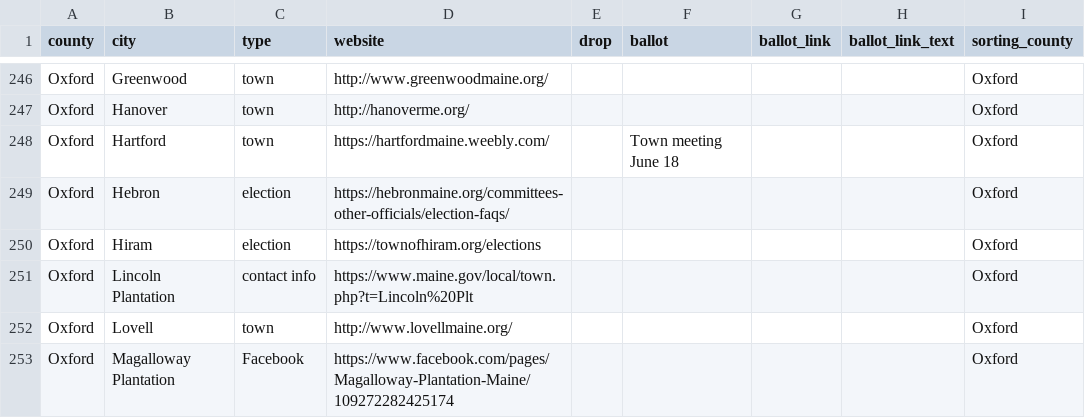
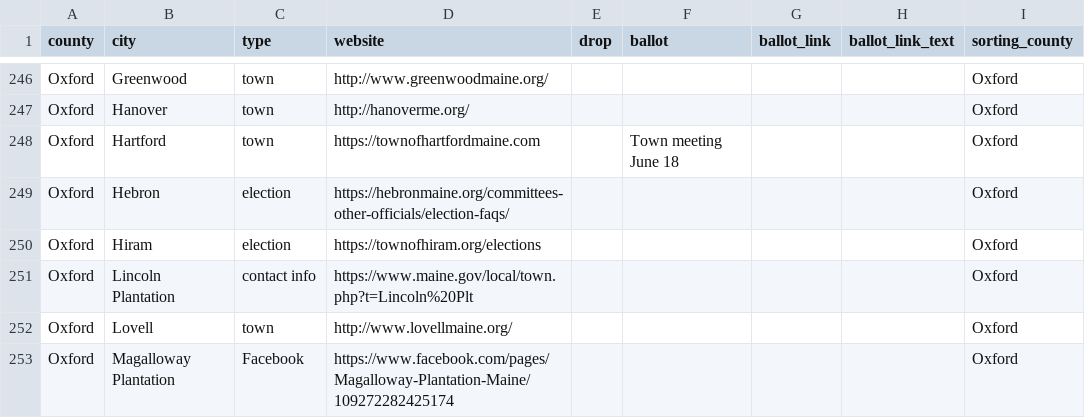
Before and after one commit to OpenMaine/maineballot, a CSV file: src/data/csv/local-elections/local-2022-06.csv, drawn as a sheet; only a part is shown, gaps mark what is left out.

Commit message:
Updates town of hartford links

```diff
--- a/src/data/csv/local-elections/local-2022-06.csv
+++ b/src/data/csv/local-elections/local-2022-06.csv
@@ -247,3 +247,3 @@ Oxford,Greenwood,town,http://www.greenwoodmaine.org/,,,,,Oxford
 Oxford,Hanover,town,http://hanoverme.org/,,,,,Oxford
-Oxford,Hartford,town,https://hartfordmaine.weebly.com/,,Town meeting June 18,,,Oxford
+Oxford,Hartford,town,https://townofhartfordmaine.com,,Town meeting June 18,,,Oxford
 Oxford,Hebron,election,https://hebronmaine.org/committees-other-officials/election-faqs/,,,,,Oxford
```
Also changed, not shown: src/data/csv/local-elections/local-2022-11.csv, src/data/csv/local-elections/local-2023-06.csv, 2 other files.
